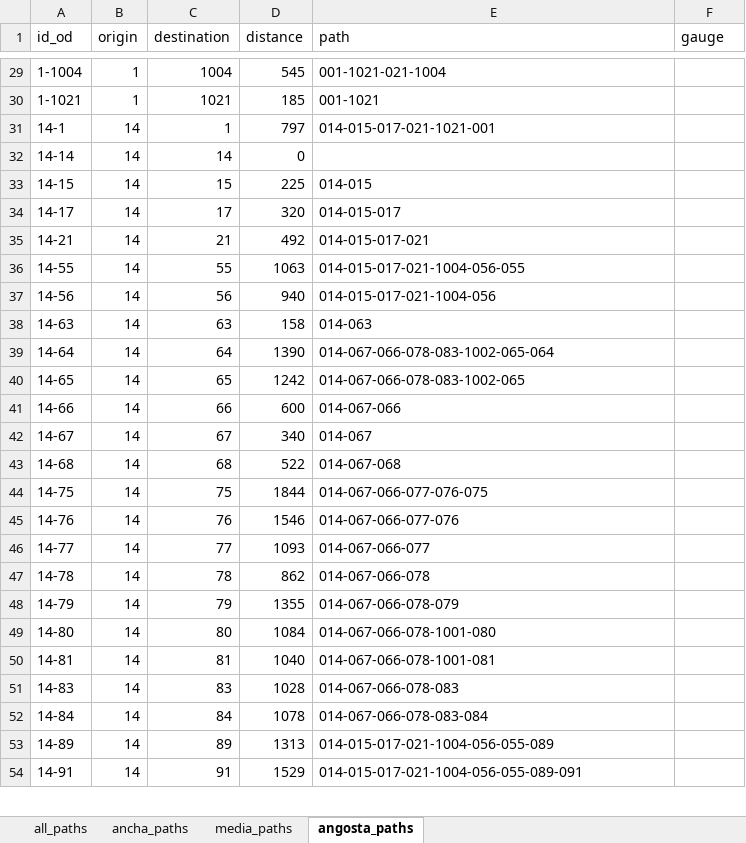
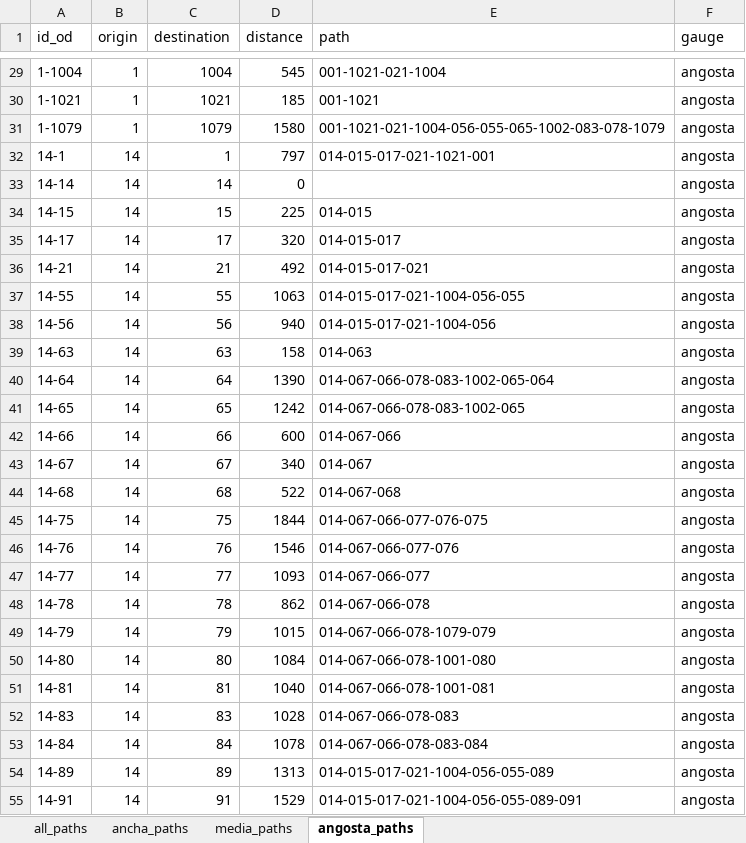
Before and after one commit to abenassi/freight-transport-network, an Excel workbook: dijkstra/paths/railway_shortest_paths.xlsx, sheet angosta_paths, drawn as a sheet; only a part is shown, gaps mark what is left out; values as stored, in another font and other column widths than the file's, no borders; addresses are those after the commit; the diff covers the shown part only; the diff names each change by its address in the sheet, - before the commit and + after, or states it on an @@ line.

```diff
--- a/dijkstra/paths/railway_shortest_paths.xlsx (sheet angosta_paths)
+++ b/dijkstra/paths/railway_shortest_paths.xlsx (sheet angosta_paths)
-F29:F30 (gauge): (empty)
+F29:F30 (gauge): angosta
+row 31: 1-1079 | 1 | 1079 | 1580 | 001-1021-021-1004-056-055-065-1002-083-078-1079 | angosta
-F32:F55 (gauge): (empty)
+F32:F55 (gauge): angosta
-D49 (distance): 1355
+D49 (distance): 1015
-E49 (path): 014-067-066-078-079
+E49 (path): 014-067-066-078-1079-079
```
Also changed, not shown: 58 added rows and 925 edited cells elsewhere in this sheet, sheet ancha_paths, sheet all_paths, sheet media_paths, data/railway_paths.xlsx, dijkstra/data/railway_links_table.xlsx, 10 other files.
